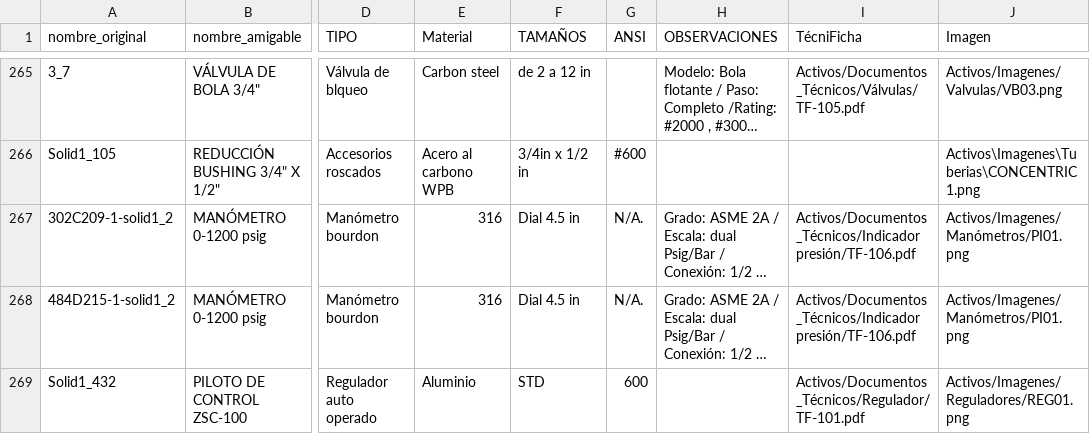
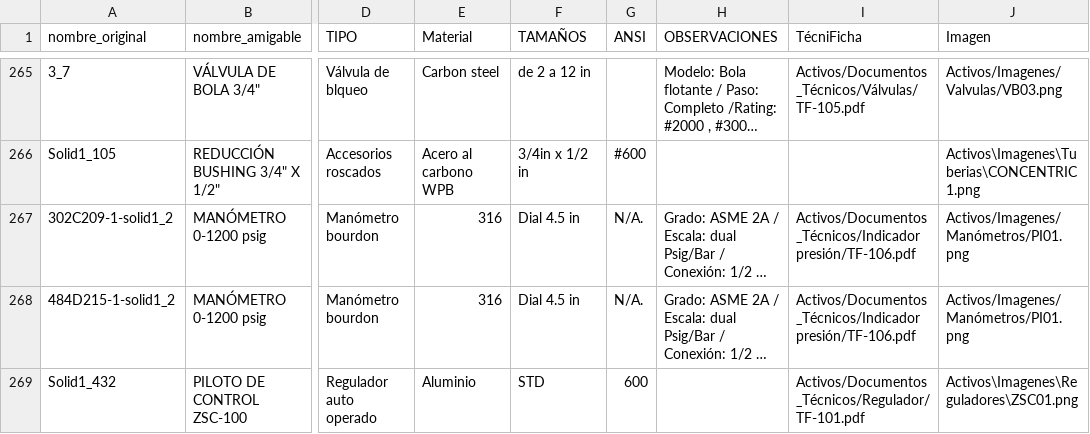
Before and after one commit to sedimacorp/Sedima_Visor, a CSV file: Datos/CSV1.csv, drawn as a sheet; only a part is shown, gaps mark what is left out; long unchanged cells end in …; the diff covers the shown part only; the diff names each change by its address in the sheet, - before the commit and + after, or states it on an @@ line.

```diff
--- a/Datos/CSV1.csv
+++ b/Datos/CSV1.csv
-J269 (Imagen): Activos/Imagenes/Reguladores/REG01.png
+J269 (Imagen): Activos\Imagenes\Reguladores\ZSC01.png
```
Also changed, not shown: 5 edited cells elsewhere in this file, 3 other files.
